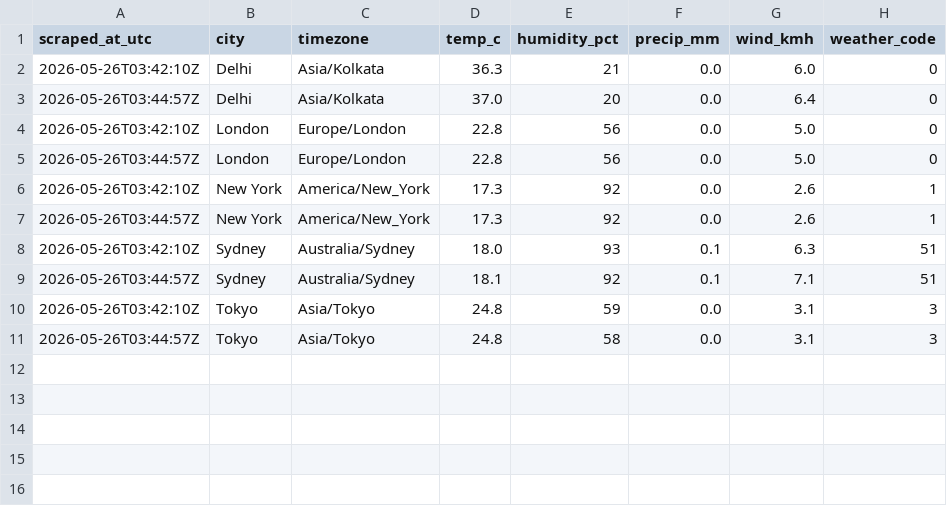
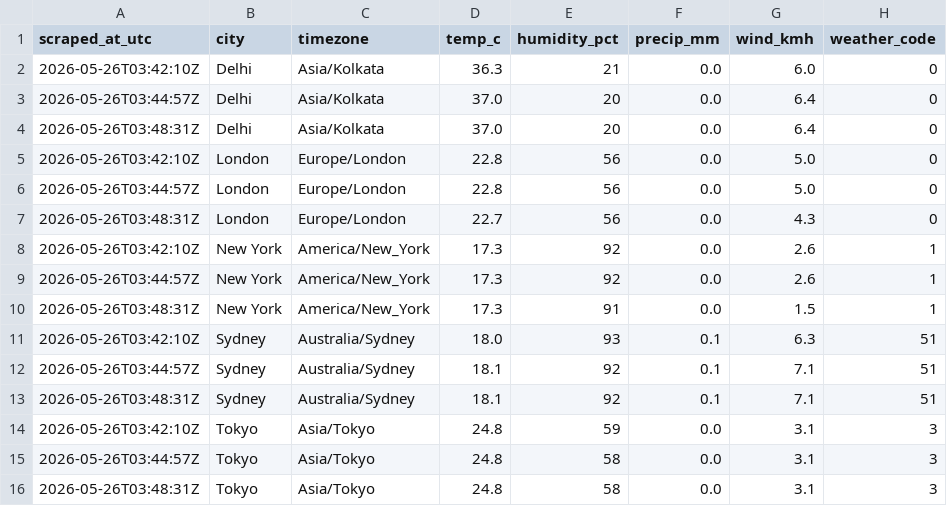
Before and after one commit to imran-ahmed377/autotracker-ai, a CSV file: output/weather_observations.csv, drawn as a sheet.

```diff
--- a/output/weather_observations.csv
+++ b/output/weather_observations.csv
@@ -3,9 +3,14 @@ scraped_at_utc,city,timezone,temp_c,humidity_pct,precip_mm,wind_kmh,weather_code
 2026-05-26T03:44:57Z,Delhi,Asia/Kolkata,37.0,20,0.0,6.4,0
+2026-05-26T03:48:31Z,Delhi,Asia/Kolkata,37.0,20,0.0,6.4,0
 2026-05-26T03:42:10Z,London,Europe/London,22.8,56,0.0,5.0,0
 2026-05-26T03:44:57Z,London,Europe/London,22.8,56,0.0,5.0,0
+2026-05-26T03:48:31Z,London,Europe/London,22.7,56,0.0,4.3,0
 2026-05-26T03:42:10Z,New York,America/New_York,17.3,92,0.0,2.6,1
 2026-05-26T03:44:57Z,New York,America/New_York,17.3,92,0.0,2.6,1
+2026-05-26T03:48:31Z,New York,America/New_York,17.3,91,0.0,1.5,1
 2026-05-26T03:42:10Z,Sydney,Australia/Sydney,18.0,93,0.1,6.3,51
 2026-05-26T03:44:57Z,Sydney,Australia/Sydney,18.1,92,0.1,7.1,51
+2026-05-26T03:48:31Z,Sydney,Australia/Sydney,18.1,92,0.1,7.1,51
 2026-05-26T03:42:10Z,Tokyo,Asia/Tokyo,24.8,59,0.0,3.1,3
 2026-05-26T03:44:57Z,Tokyo,Asia/Tokyo,24.8,58,0.0,3.1,3
+2026-05-26T03:48:31Z,Tokyo,Asia/Tokyo,24.8,58,0.0,3.1,3
```
Also changed, not shown: 6 other files.
